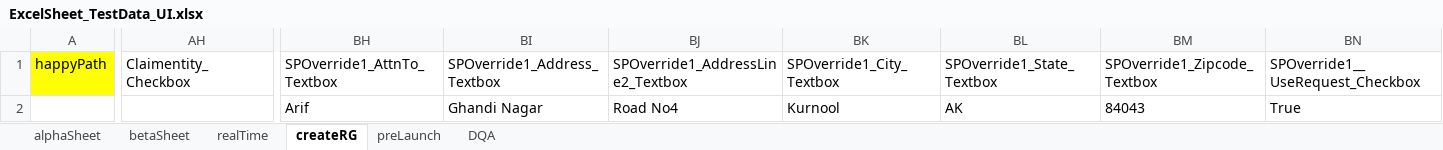
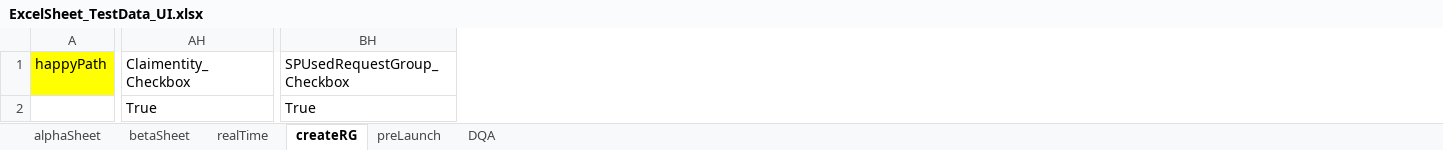
Before and after one commit to zakirizu/HDAP2_PEGAUI_Automation, an Excel workbook: Input_TestData/ExcelSheet_TestData_UI.xlsx, sheet createRG, drawn as a sheet; only a part is shown, gaps mark what is left out; values as stored, in another font and other column widths than the file's, no borders; removed rows and columns are numbered as before the commit, all else as after; the diff covers the shown part only; the diff names each change by its address in the sheet, - before the commit and + after, or states it on an @@ line.

```diff
--- a/Input_TestData/ExcelSheet_TestData_UI.xlsx (sheet createRG)
+++ b/Input_TestData/ExcelSheet_TestData_UI.xlsx (sheet createRG)
-column BH (SPOverride1_AttnTo_Textbox), row 2: Arif
-column BI (SPOverride1_Address_Textbox), row 2: Ghandi Nagar
-column BJ (SPOverride1_AddressLine2_Textbox), row 2: Road No4
-column BK (SPOverride1_City_Textbox), row 2: Kurnool
-column BL (SPOverride1_State_Textbox), row 2: AK
-column BM (SPOverride1_Zipcode_Textbox), row 2: 84043
-BH1: SPOverride1__UseRequest_Checkbox
+BH1: SPUsedRequestGroup_Checkbox
-AH2 (Claimentity_Checkbox): (empty)
+AH2 (Claimentity_Checkbox): True
```
Also changed, not shown: 3 edited cells elsewhere in this sheet, 11 other files.
